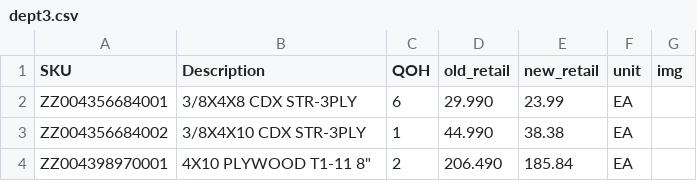
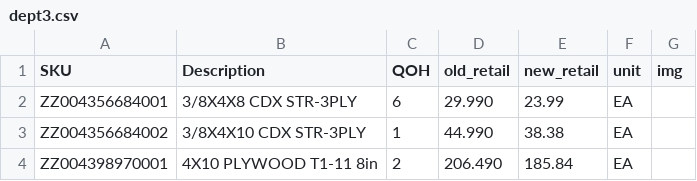
Before and after one commit to anawalt/clearance-catalog, a CSV file: data/dept3.csv, drawn as a sheet.

Commit message:
Update dept3.csv

```diff
--- a/data/dept3.csv
+++ b/data/dept3.csv
@@ -3,2 +3,2 @@ ZZ004356684001,3/8X4X8 CDX STR-3PLY,6,29.990,23.99,EA,
 ZZ004356684002,3/8X4X10 CDX STR-3PLY,1,44.990,38.38,EA,
-ZZ004398970001,4X10 PLYWOOD T1-11 8",2,206.490,185.84,EA,
+ZZ004398970001,4X10 PLYWOOD T1-11 8in,2,206.490,185.84,EA,
```
